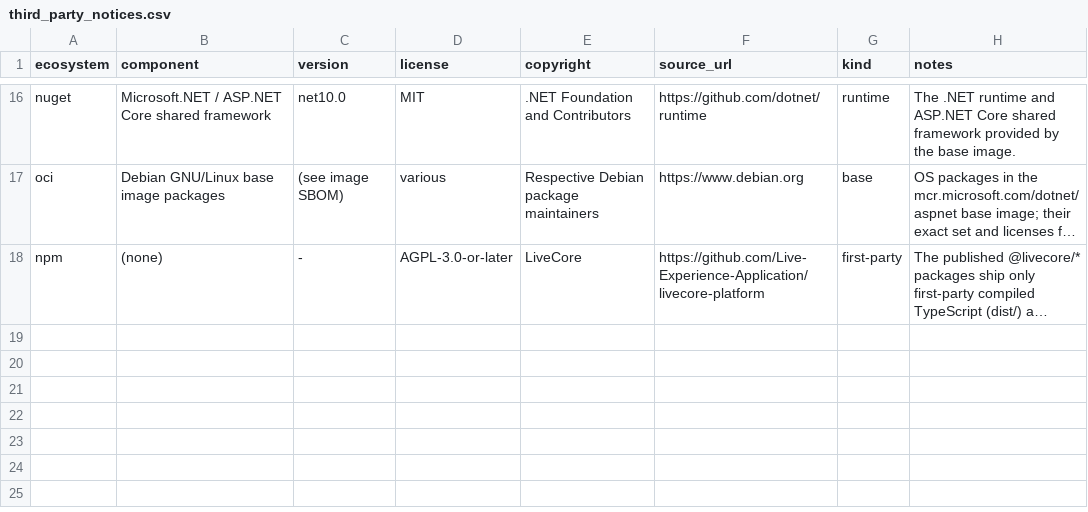
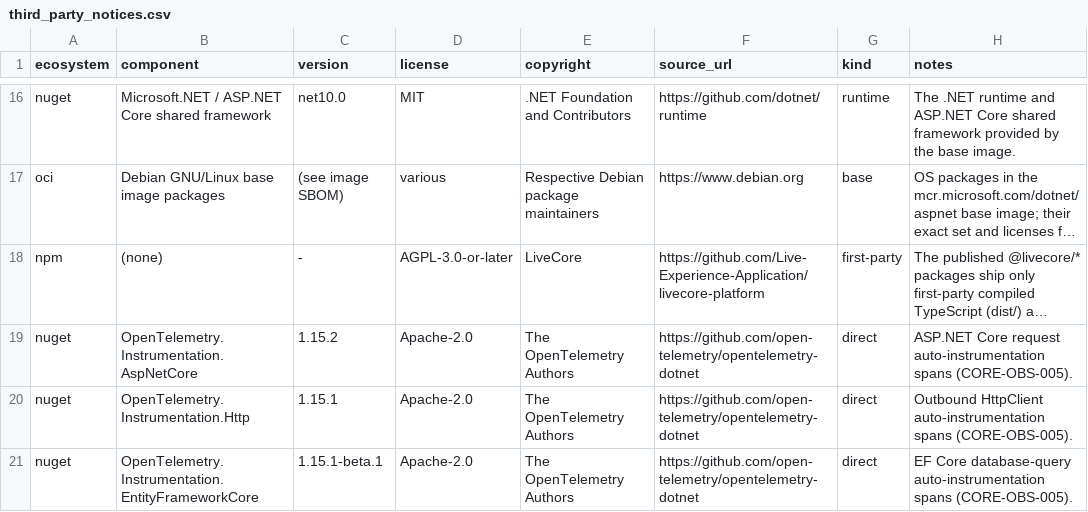
Before and after one commit to Live-Experience-Application/livecore-platform, a CSV file: csv/third_party_notices.csv, drawn as a sheet; only a part is shown, gaps mark what is left out; long unchanged cells end in …; the diff names each change by its address in the sheet, - before the commit and + after, or states it on an @@ line.

Commit message:
fix(ci): restore green main after the phase-6 loop's local-only-green commits
The phase-6 story loop ran only a local CI subset (dotnet build/test/format,
pnpm, boundary scan), so several CI-only gates it added were red on main:

- .NET build: drop two unused 'using Microsoft.EntityFrameworkCore;' (IDE0005,
  surfaced only by the CI SDK in test projects) in the integration tests.
- Log-redaction guardrail (CORE-OBS-006): the development-exposure warning
  templated {BoundAddresses}; 'address(es)' is on the PII denylist. Bind
  endpoints are infra metadata, not PII -> rename the placeholder to
  {BoundEndpoints}.
- CodeQL (CORE-SEC-006): rewrite packages/sdk-ts/src/http.ts trailing-slash trim
  without the polynomial-backtracking /\/+$/ regex (js/polynomial-redos), and
  replace the dynamic 'new RegExp(version.replace(/\./g,...))' changelog checks
  in the four build tests + version-lockstep with a plain line-prefix match
  (js/incomplete-sanitization).
- License compliance (CORE-LIC-003): add the three OpenTelemetry.Instrumentation.*
  shipping deps (CORE-OBS-005) to csv/third_party_notices.csv and regenerate the
  NOTICE files.
- PowerShell analysis: replace the U+2014 em-dashes in the compose helper scripts
  with ASCII '-' so the files are ASCII and no longer trip PSUseBOMForUnicodeEncodedFile.
- Helm render (CORE-DEP-004): the migrate Job renders a quoted hook key
  ("helm.sh/hook":); make the rendered-manifest assertion tolerate the optional
  quotes so it stops reporting the hook as missing.

Signed-off-by: htos <singh.harwinder@outlook.com>

```diff
--- a/csv/third_party_notices.csv
+++ b/csv/third_party_notices.csv
+row 19: nuget | OpenTelemetry.Instrumentation.AspNetCore | 1.15.2 | Apache-2.0 | The OpenTelemetry Authors | https://github.com/open-telemetry/opentelemetry-dotnet | direct | ASP.NET Core request auto-instrumentation spans (CORE-OBS-005).
+row 20: nuget | OpenTelemetry.Instrumentation.Http | 1.15.1 | Apache-2.0 | The OpenTelemetry Authors | https://github.com/open-telemetry/opentelemetry-dotnet | direct | Outbound HttpClient auto-instrumentation spans (CORE-OBS-005).
+row 21: nuget | OpenTelemetry.Instrumentation.EntityFrameworkCore | 1.15.1-beta.1 | Apache-2.0 | The OpenTelemetry Authors | https://github.com/open-telemetry/opentelemetry-dotnet | direct | EF Core database-query auto-instrumentation spans (CORE-OBS-005).
```
Also changed, not shown: 17 other files.
